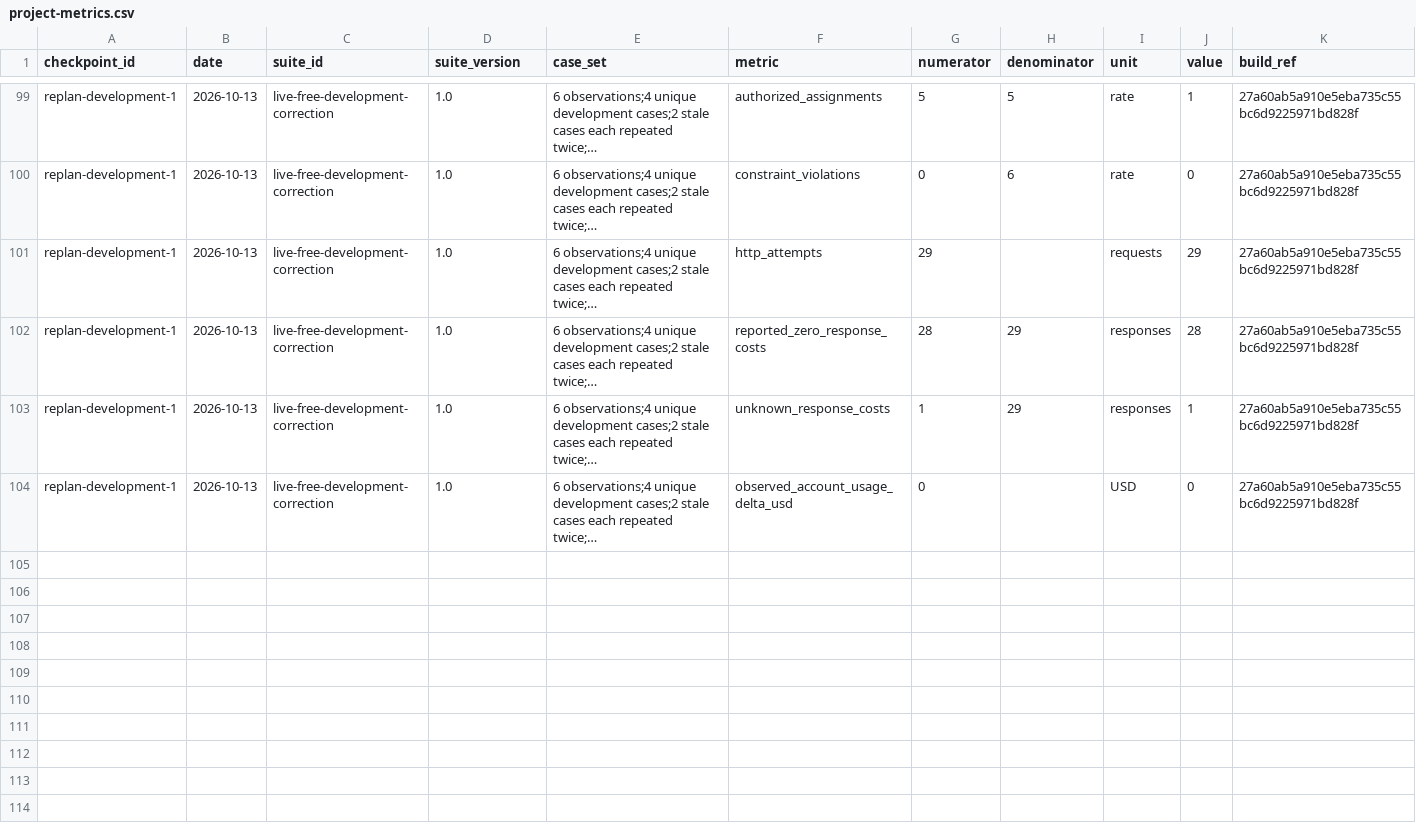
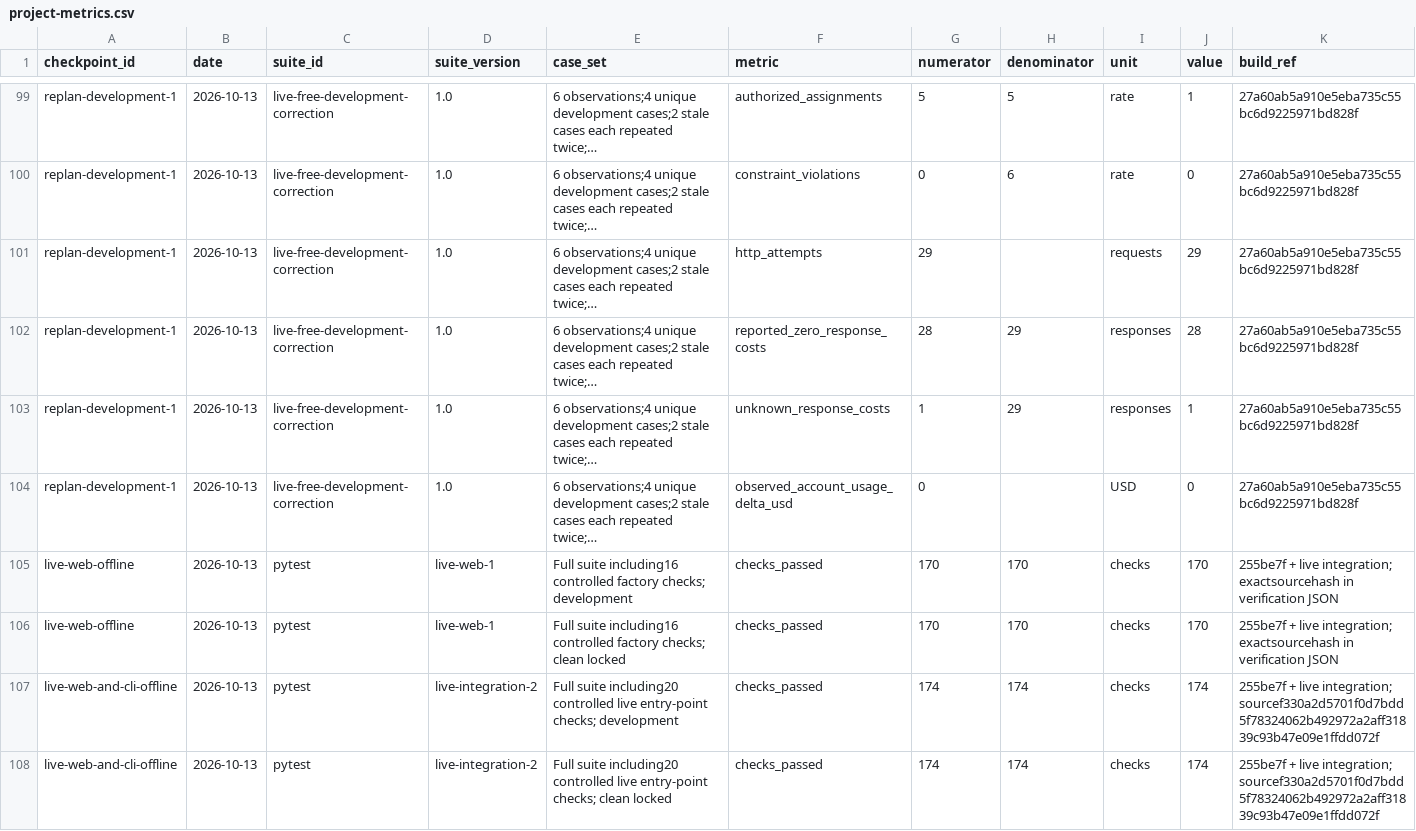
Before and after one commit to csakilan/logistics-recovery-agent, a CSV file: outputs/project-metrics.csv, drawn as a sheet; only a part is shown, gaps mark what is left out; long unchanged cells end in …; rows hold the shown columns only; the diff names each change by its address in the sheet, - before the commit and + after, or states it on an @@ line.

```diff
--- a/outputs/project-metrics.csv
+++ b/outputs/project-metrics.csv
+row 105: live-web-offline | 2026-10-13 | pytest | live-web-1 | Full suite including16 controlled factory checks; development | checks_passed | 170 | 170 | checks | 170 | 255be7f + live integration; exactsourcehash in verification JSON
+row 106: live-web-offline | 2026-10-13 | pytest | live-web-1 | Full suite including16 controlled factory checks; clean locked | checks_passed | 170 | 170 | checks | 170 | 255be7f + live integration; exactsourcehash in verification JSON
+row 107: live-web-and-cli-offline | 2026-10-13 | pytest | live-integration-2 | Full suite including20 controlled live entry-point checks; development | checks_passed | 174 | 174 | checks | 174 | 255be7f + live integration; sourcef330a2d5701f0d7bdd5f78324062b492972a2aff31839c93b47e09e1ffdd072f
+row 108: live-web-and-cli-offline | 2026-10-13 | pytest | live-integration-2 | Full suite including20 controlled live entry-point checks; clean locked | checks_passed | 174 | 174 | checks | 174 | 255be7f + live integration; sourcef330a2d5701f0d7bdd5f78324062b492972a2aff31839c93b47e09e1ffdd072f
```
Also changed, not shown: outputs/engineering-judgment-events.csv, 12 other files.
